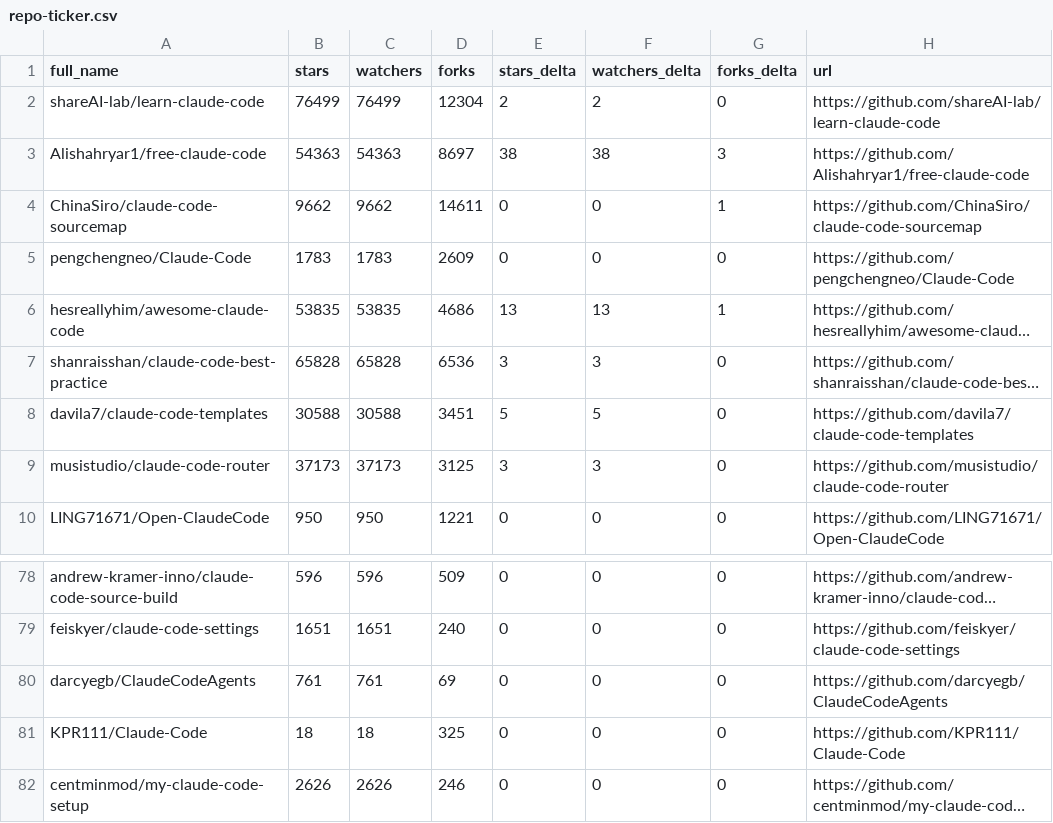
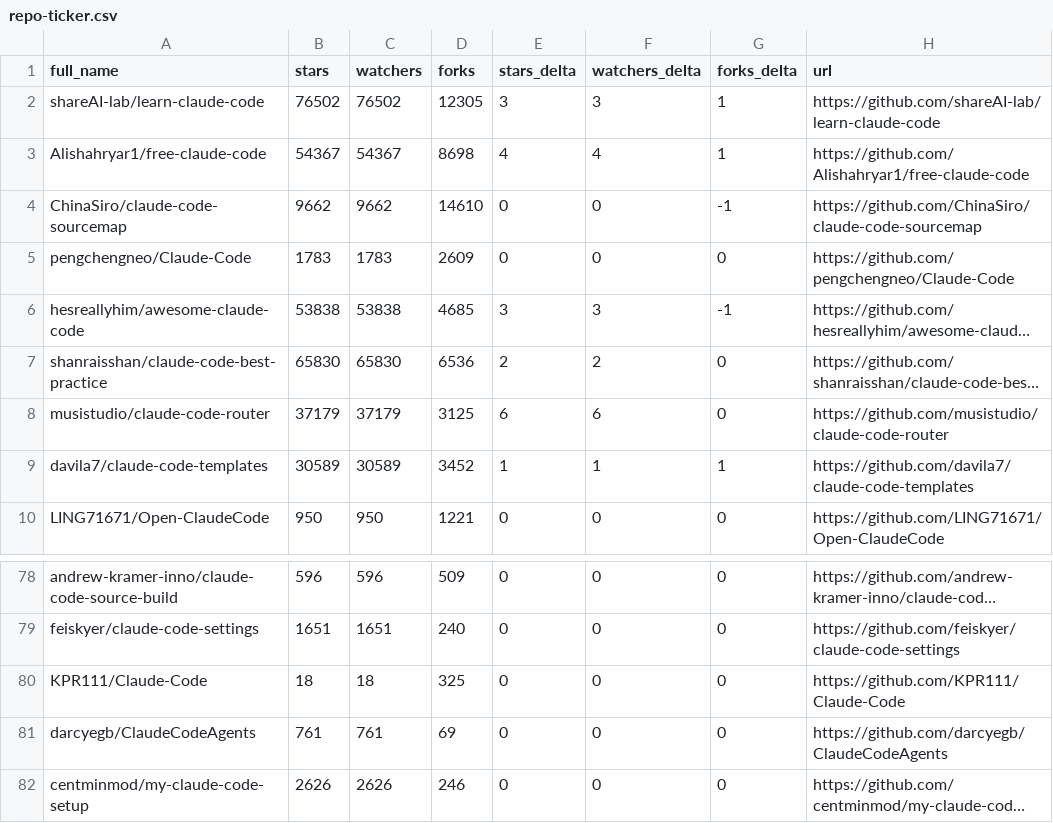
Before and after one commit to alinu/awesome-claude-code, a CSV file: data/repo-ticker.csv, drawn as a sheet; only a part is shown, gaps mark what is left out; long unchanged cells end in …; removed rows and columns are numbered as before the commit, all else as after; the diff covers the shown part only; the diff names each change by its address in the sheet, - before the commit and + after, or states it on an @@ line.

```diff
--- a/data/repo-ticker.csv
+++ b/data/repo-ticker.csv
-B2 (stars): 76499
+B2 (stars): 76502
-C2 (watchers): 76499
+C2 (watchers): 76502
-D2 (forks): 12304
+D2 (forks): 12305
-E2 (stars_delta): 2
+E2 (stars_delta): 3
-F2 (watchers_delta): 2
+F2 (watchers_delta): 3
-G2 (forks_delta): 0
+G2 (forks_delta): 1
-B3 (stars): 54363
+B3 (stars): 54367
-C3 (watchers): 54363
+C3 (watchers): 54367
-D3 (forks): 8697
+D3 (forks): 8698
-E3 (stars_delta): 38
+E3 (stars_delta): 4
-F3 (watchers_delta): 38
+F3 (watchers_delta): 4
-G3 (forks_delta): 3
+G3 (forks_delta): 1
-D4 (forks): 14611
+D4 (forks): 14610
-G4 (forks_delta): 1
+G4 (forks_delta): -1
-B6 (stars): 53835
+B6 (stars): 53838
-C6 (watchers): 53835
+C6 (watchers): 53838
-D6 (forks): 4686
+D6 (forks): 4685
-E6 (stars_delta): 13
+E6 (stars_delta): 3
-F6 (watchers_delta): 13
+F6 (watchers_delta): 3
-G6 (forks_delta): 1
+G6 (forks_delta): -1
-B7 (stars): 65828
+B7 (stars): 65830
-C7 (watchers): 65828
+C7 (watchers): 65830
-E7 (stars_delta): 3
+E7 (stars_delta): 2
-F7 (watchers_delta): 3
+F7 (watchers_delta): 2
-row 8: davila7/claude-code-templates | 30588 | 30588 | 3451 | 5 | 5 | 0 | https://github.com/davila7/claude-code-templates
-B8 (stars): 37173
+B8 (stars): 37179
-C8 (watchers): 37173
+C8 (watchers): 37179
-E8 (stars_delta): 3
+E8 (stars_delta): 6
-F8 (watchers_delta): 3
+F8 (watchers_delta): 6
+row 9: davila7/claude-code-templates | 30589 | 30589 | 3452 | 1 | 1 | 1 | https://github.com/davila7/claude-code-templates
@@ row 81 moved to row 80: KPR111/Claude-Code @@
```
Also changed, not shown: 1 added row, 1 removed row, 2 moved rows and 84 edited cells elsewhere in this file, 2 other files.
